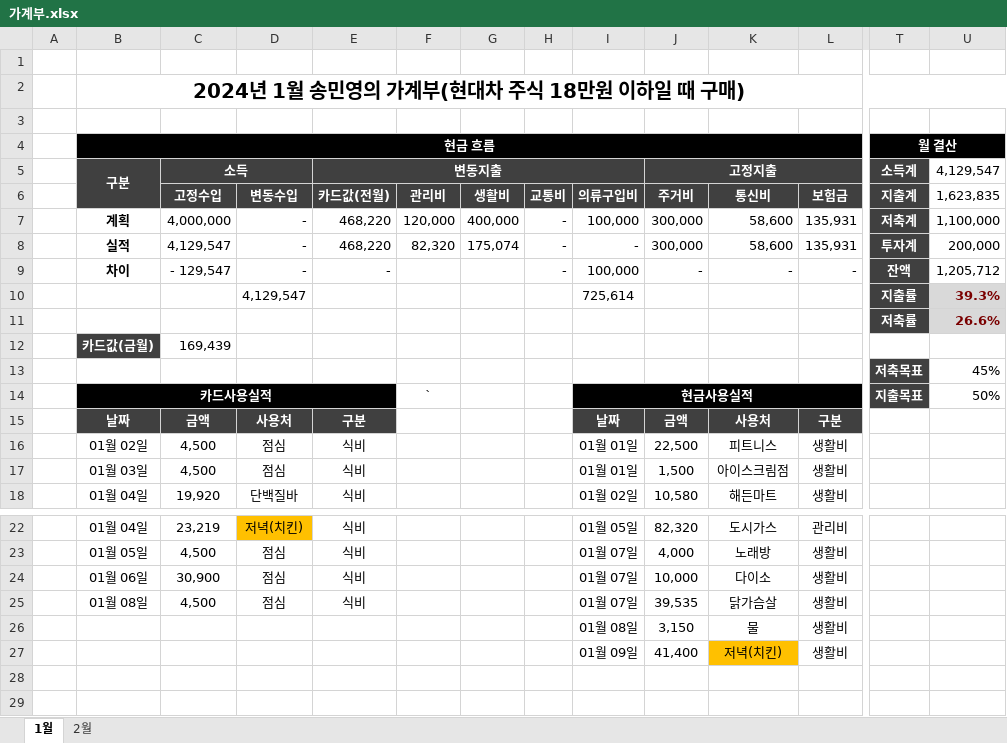
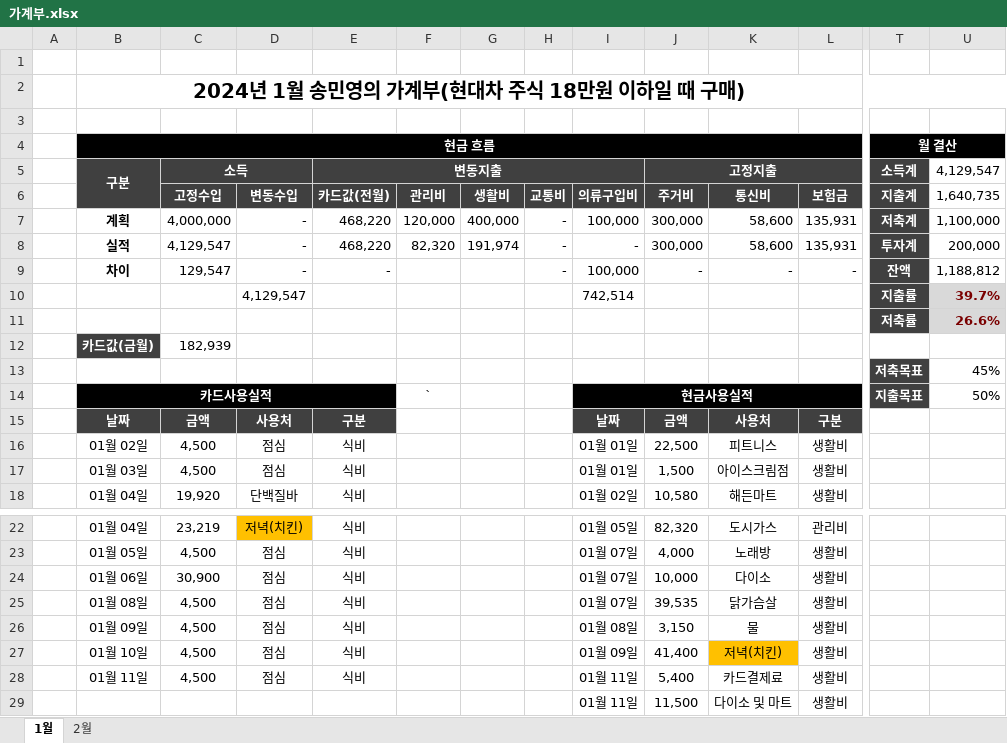
Before and after one commit to dpstjf456/dpstjf456.github.io, an Excel workbook: sharebox/가계부.xlsx, sheet 1월, drawn as a sheet; only a part is shown, gaps mark what is left out; values as stored, in another font and other column widths than the file's, no borders; conditional formats not drawn; rows hold the shown columns only; the diff names each change by its address in the sheet, - before the commit and + after, or states it on an @@ line.

Commit message:
2024-01-11:19:50

```diff
--- a/sharebox/가계부.xlsx (sheet 1월)
+++ b/sharebox/가계부.xlsx (sheet 1월)
-U6 (4,129,547): 1,623,835
+U6 (4,129,547): 1,640,735
-G8: 175,074
+G8: 191,974
-C9 (소득): - 129,547
+C9 (소득): 129,547
-U9 (4,129,547): 1,205,712
+U9 (4,129,547): 1,188,812
-I10: 725,614
+I10: 742,514
-U10 (4,129,547): 39.3%
+U10 (4,129,547): 39.7%
-C12 (소득): 169,439
+C12 (소득): 182,939
-B26 (구분): (empty)
+B26 (구분): 01월 09일
-C26:C27 (소득): (empty)
+C26:C27 (소득): 4,500
-D26:D27: (empty)
+D26:D27: 점심
-E26:E27 (변동지출): (empty)
+E26:E27 (변동지출): 식비
-B27 (구분): (empty)
+B27 (구분): 01월 10일
+row 28:  | 01월 11일 | 4,500 | 점심 | 식비 |  |  |  | 01월 11일 | 5,400 | 카드결제료 | 생활비
+row 29:  |  |  |  |  |  |  |  | 01월 11일 | 11,500 | 다이소 및 마트 | 생활비
```
Also changed, not shown: sheet 2월.
